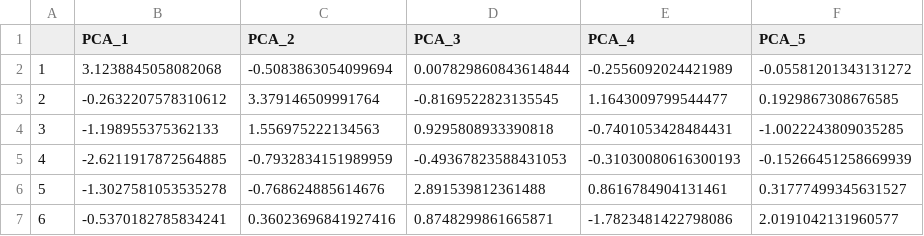
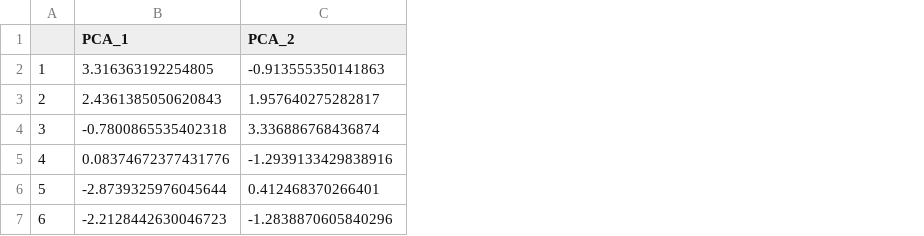
Before and after one commit to ssw0420/RIOT_API_ML, a CSV file: Clustering/Results_New/hierarchical_cosine_average_pca_centers_pca_space.csv, drawn as a sheet; the diff names each change by its address in the sheet, - before the commit and + after, or states it on an @@ line.

```diff
--- a/Clustering/Results_New/hierarchical_cosine_average_pca_centers_pca_space.csv
+++ b/Clustering/Results_New/hierarchical_cosine_average_pca_centers_pca_space.csv
-column D (PCA_3), rows 2-7: 0.007829860843614844 | -0.8169522823135545 | 0.9295808933390818 | -0.49367823588431053 | 2.891539812361488 | 0.8748299861665871
-column E (PCA_4), rows 2-7: -0.2556092024421989 | 1.1643009799544477 | -0.7401053428484431 | -0.31030080616300193 | 0.8616784904131461 | -1.7823481422798086
-column F (PCA_5), rows 2-7: -0.05581201343131272 | 0.1929867308676585 | -1.0022243809035285 | -0.15266451258669939 | 0.31777499345631527 | 2.0191042131960577
-B2 (PCA_1): 3.1238845058082068
+B2 (PCA_1): 3.316363192254805
-C2 (PCA_2): -0.5083863054099694
+C2 (PCA_2): -0.913555350141863
-B3 (PCA_1): -0.2632207578310612
+B3 (PCA_1): 2.4361385050620843
-C3 (PCA_2): 3.379146509991764
+C3 (PCA_2): 1.957640275282817
-B4 (PCA_1): -1.198955375362133
+B4 (PCA_1): -0.7800865535402318
-C4 (PCA_2): 1.556975222134563
+C4 (PCA_2): 3.336886768436874
-B5 (PCA_1): -2.6211917872564885
+B5 (PCA_1): 0.08374672377431776
-C5 (PCA_2): -0.7932834151989959
+C5 (PCA_2): -1.2939133429838916
-B6 (PCA_1): -1.3027581053535278
+B6 (PCA_1): -2.8739325976045644
-C6 (PCA_2): -0.768624885614676
+C6 (PCA_2): 0.412468370266401
-B7 (PCA_1): -0.5370182785834241
+B7 (PCA_1): -2.2128442630046723
-C7 (PCA_2): 0.36023696841927416
+C7 (PCA_2): -1.2838870605840296
```
Also changed, not shown: 9 other files.
